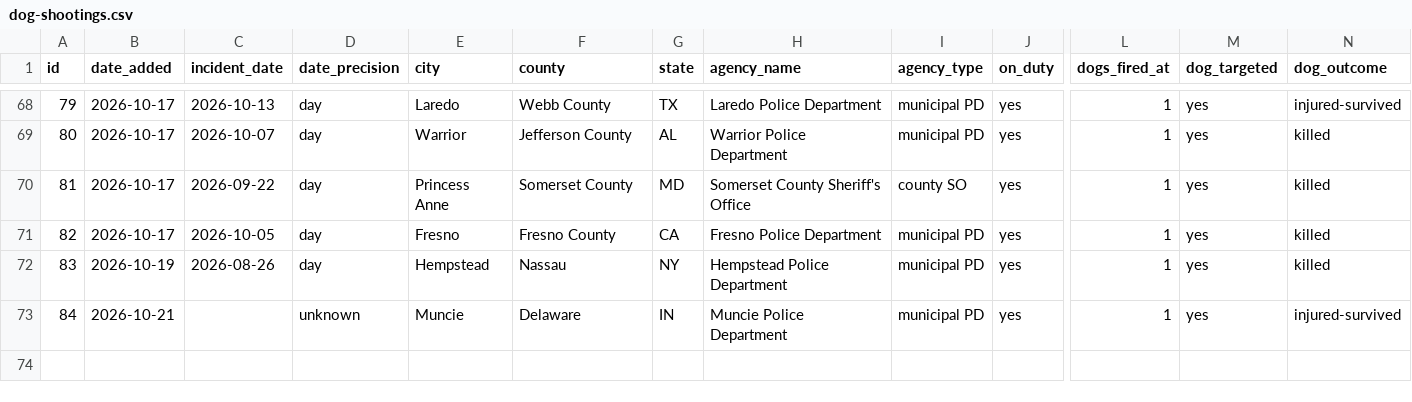
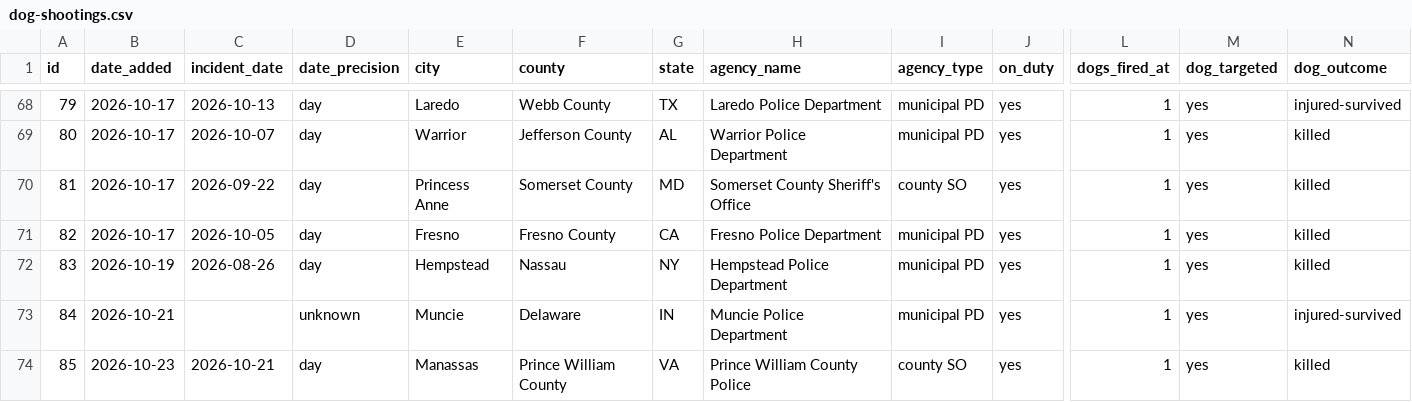
Before and after one commit to jnixy/website, a CSV file: datasets/dog-shootings.csv, drawn as a sheet; only a part is shown, gaps mark what is left out; rows hold the shown columns only; the diff names each change by its address in the sheet, - before the commit and + after, or states it on an @@ line.

```diff
--- a/datasets/dog-shootings.csv
+++ b/datasets/dog-shootings.csv
+row 74: 85 | 2026-10-23 | 2026-10-21 | day | Manassas | Prince William County | VA | Prince William County Police | county SO | yes | 1 | yes | killed
```
Also changed, not shown: static/data/dog-shootings.csv, 2 other files.
